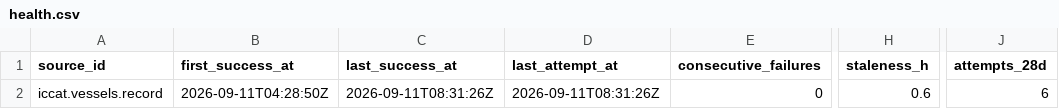
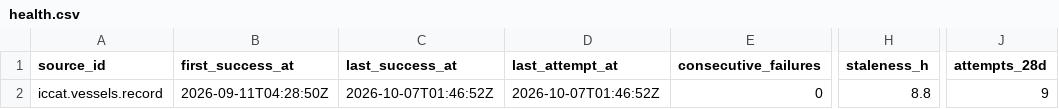
Before and after one commit to q3dresearch/wss-fishing-authorisations, a CSV file: health/health.csv, drawn as a sheet; only a part is shown, gaps mark what is left out; the diff names each change by its address in the sheet, - before the commit and + after, or states it on an @@ line.

```diff
--- a/health/health.csv
+++ b/health/health.csv
-C2 (last_success_at): 2026-09-11T08:31:26Z
+C2 (last_success_at): 2026-10-07T01:46:52Z
-D2 (last_attempt_at): 2026-09-11T08:31:26Z
+D2 (last_attempt_at): 2026-10-07T01:46:52Z
-H2 (staleness_h): 0.6
+H2 (staleness_h): 8.8
-J2 (attempts_28d): 6
+J2 (attempts_28d): 9
```
Also changed, not shown: 1 other file.
